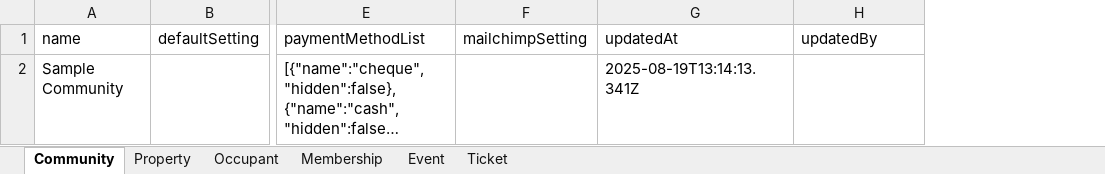
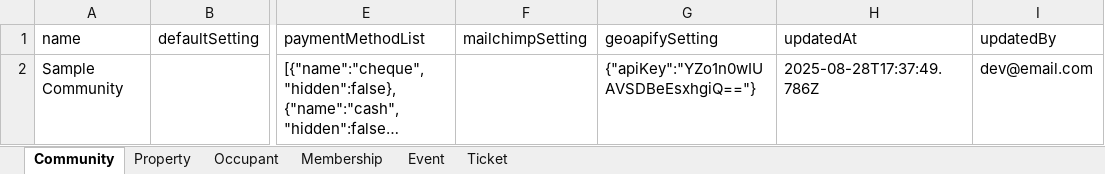
Before and after one commit to luumitech/community-db, an Excel workbook: __fixtures__/db-screenshot.xlsx, sheet Community, drawn as a sheet; only a part is shown, gaps mark what is left out; long unchanged cells end in …; values as stored, in another font and other column widths than the file's, no borders; addresses are those after the commit; the diff names each change by its address in the sheet, - before the commit and + after, or states it on an @@ line.

Commit message:
fix: screenshot for import-map

```diff
--- a/__fixtures__/db-screenshot.xlsx (sheet Community)
+++ b/__fixtures__/db-screenshot.xlsx (sheet Community)
+column G (geoapifySetting), row 2: {"apiKey":"YZo1n0wIUAVSDBeEsxhgiQ=="}
-H2 (updatedAt): 2025-08-19T13:14:13.341Z
+H2 (updatedAt): 2025-08-28T17:37:49.786Z
-I2 (updatedBy): (empty)
+I2 (updatedBy): dev@email.com
```
Also changed, not shown: 22 other files.
